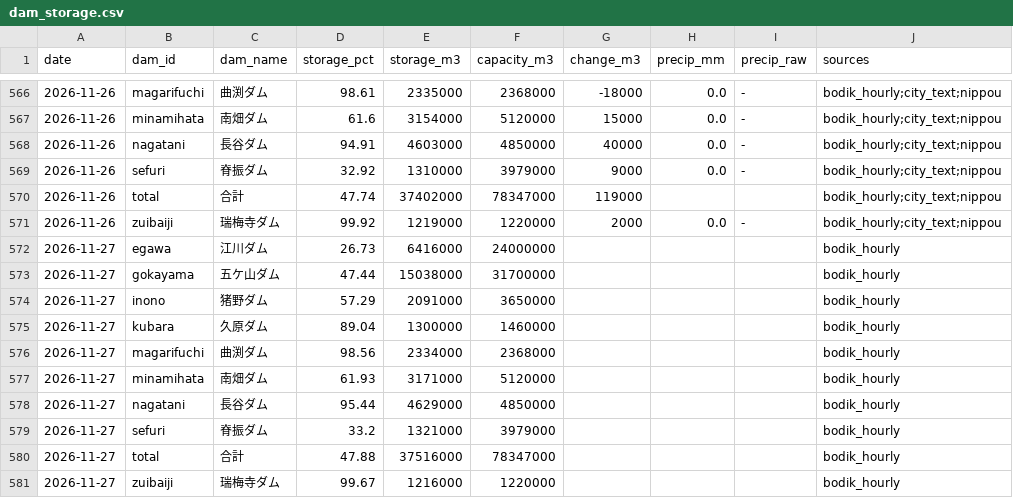
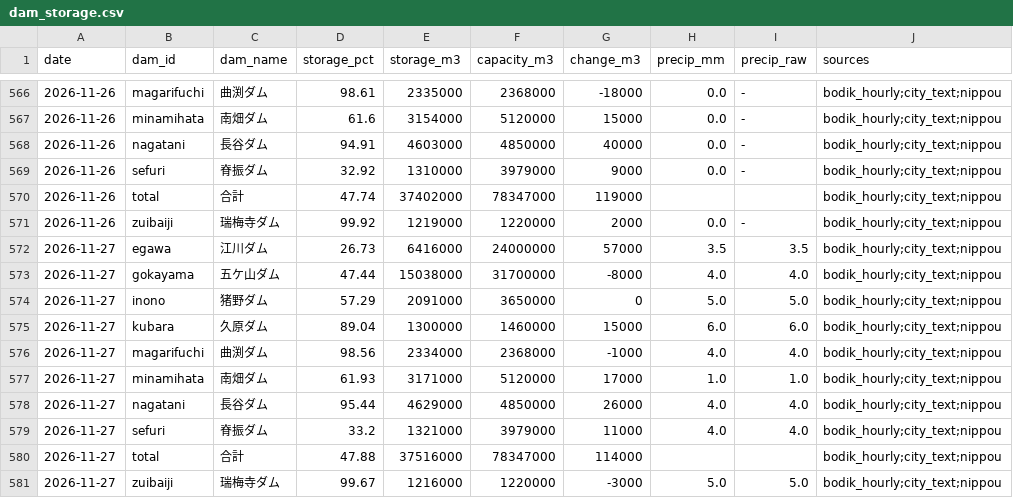
Before and after one commit to yohei-washizaki/fukuoka-dam-outlook, a CSV file: data/normalized/dam_storage.csv, drawn as a sheet; only a part is shown, gaps mark what is left out.

```diff
--- a/data/normalized/dam_storage.csv
+++ b/data/normalized/dam_storage.csv
@@ -571,11 +571,11 @@ date,dam_id,dam_name,storage_pct,storage_m3,capacity_m3,change_m3,precip_mm,prec
 2026-11-26,zuibaiji,瑞梅寺ダム,99.92,1219000,1220000,2000,0.0,-,bodik_hourly;city_text;nippou
-2026-11-27,egawa,江川ダム,26.73,6416000,24000000,,,,bodik_hourly
-2026-11-27,gokayama,五ケ山ダム,47.44,15038000,31700000,,,,bodik_hourly
-2026-11-27,inono,猪野ダム,57.29,2091000,3650000,,,,bodik_hourly
-2026-11-27,kubara,久原ダム,89.04,1300000,1460000,,,,bodik_hourly
-2026-11-27,magarifuchi,曲渕ダム,98.56,2334000,2368000,,,,bodik_hourly
-2026-11-27,minamihata,南畑ダム,61.93,3171000,5120000,,,,bodik_hourly
-2026-11-27,nagatani,長谷ダム,95.44,4629000,4850000,,,,bodik_hourly
-2026-11-27,sefuri,脊振ダム,33.2,1321000,3979000,,,,bodik_hourly
-2026-11-27,total,合計,47.88,37516000,78347000,,,,bodik_hourly
-2026-11-27,zuibaiji,瑞梅寺ダム,99.67,1216000,1220000,,,,bodik_hourly
+2026-11-27,egawa,江川ダム,26.73,6416000,24000000,57000,3.5,3.5,bodik_hourly;city_text;nippou
+2026-11-27,gokayama,五ケ山ダム,47.44,15038000,31700000,-8000,4.0,4.0,bodik_hourly;city_text;nippou
+2026-11-27,inono,猪野ダム,57.29,2091000,3650000,0,5.0,5.0,bodik_hourly;city_text;nippou
+2026-11-27,kubara,久原ダム,89.04,1300000,1460000,15000,6.0,6.0,bodik_hourly;city_text;nippou
+2026-11-27,magarifuchi,曲渕ダム,98.56,2334000,2368000,-1000,4.0,4.0,bodik_hourly;city_text;nippou
+2026-11-27,minamihata,南畑ダム,61.93,3171000,5120000,17000,1.0,1.0,bodik_hourly;city_text;nippou
+2026-11-27,nagatani,長谷ダム,95.44,4629000,4850000,26000,4.0,4.0,bodik_hourly;city_text;nippou
+2026-11-27,sefuri,脊振ダム,33.2,1321000,3979000,11000,4.0,4.0,bodik_hourly;city_text;nippou
+2026-11-27,total,合計,47.88,37516000,78347000,114000,,,bodik_hourly;city_text;nippou
+2026-11-27,zuibaiji,瑞梅寺ダム,99.67,1216000,1220000,-3000,5.0,5.0,bodik_hourly;city_text;nippou
```
Also changed, not shown: data/normalized/dam_storage_excl.csv, data/normalized/distribution.csv, 5 other files.
